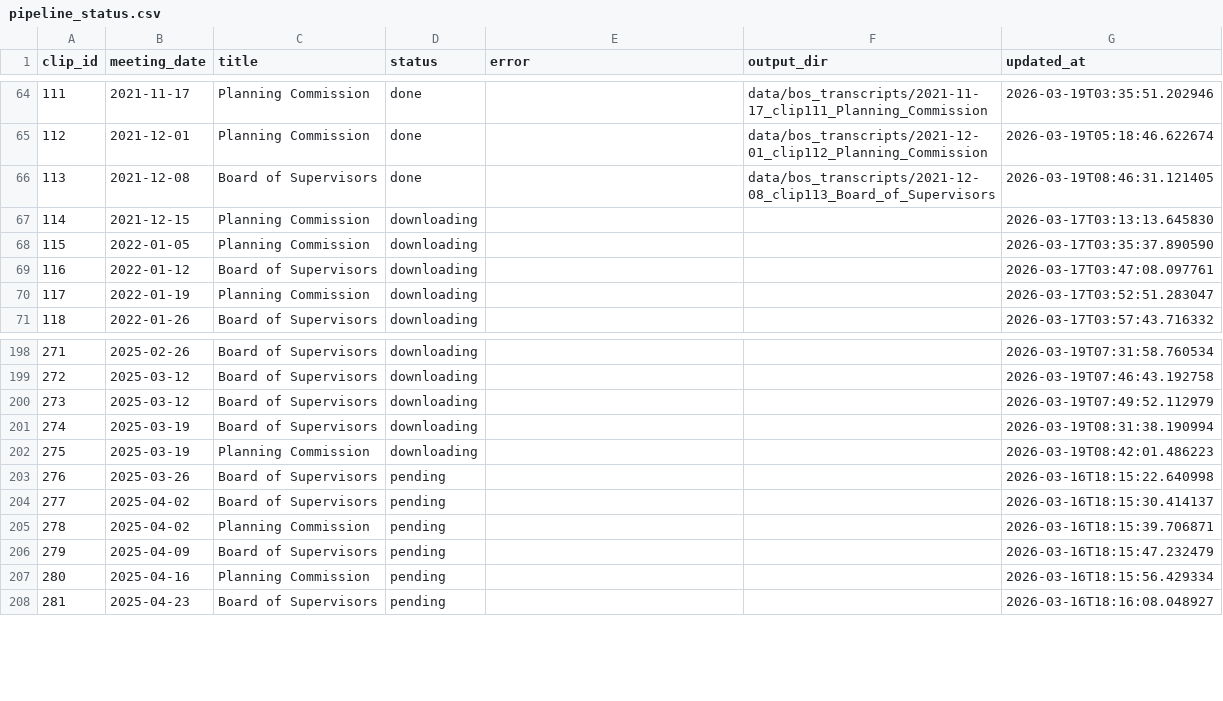
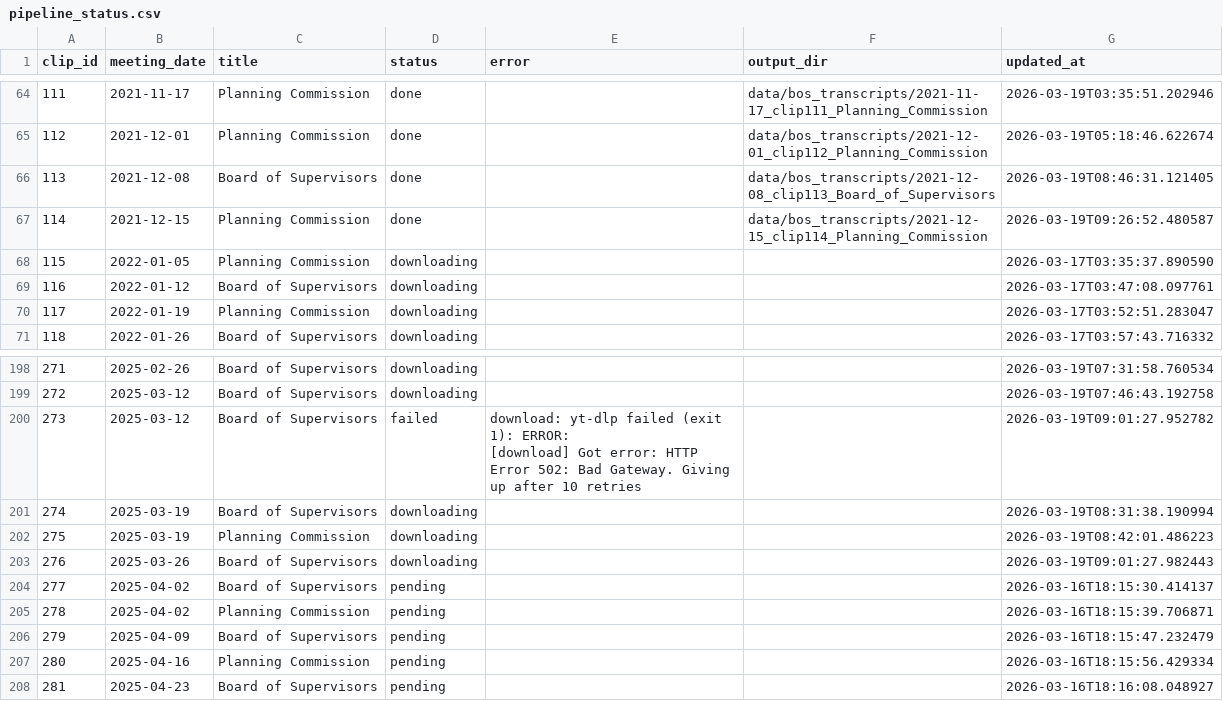
Before and after one commit to EthnTuttle/fredco-audit, a CSV file: data/bos_transcripts/pipeline_status.csv, drawn as a sheet; only a part is shown, gaps mark what is left out; ↵ is a line break in a cell; the diff names each change by its address in the sheet, - before the commit and + after, or states it on an @@ line.

Commit message:
Add BoS transcript: 2021-12-15 clip114 Planning Commission

```diff
--- a/data/bos_transcripts/pipeline_status.csv
+++ b/data/bos_transcripts/pipeline_status.csv
-D67 (status): downloading
+D67 (status): done
-F67 (output_dir): (empty)
+F67 (output_dir): data/bos_transcripts/2021-12-15_clip114_Planning_Commission
-G67 (updated_at): 2026-03-17T03:13:13.645830
+G67 (updated_at): 2026-03-19T09:26:52.480587
-D200 (status): downloading
+D200 (status): failed
-E200 (error): (empty)
+E200 (error): download: yt-dlp failed (exit 1): ERROR: ↵ [download] Got error: HTTP Error 502: Bad Gateway. Giving up after 10 retries
-G200 (updated_at): 2026-03-19T07:49:52.112979
+G200 (updated_at): 2026-03-19T09:01:27.952782
-D203 (status): pending
+D203 (status): downloading
-G203 (updated_at): 2026-03-16T18:15:22.640998
+G203 (updated_at): 2026-03-19T09:01:27.982443
```
Also changed, not shown: 3 other files.
